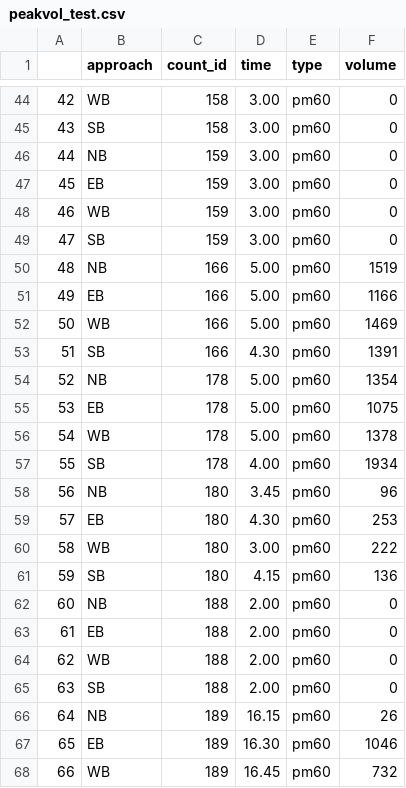
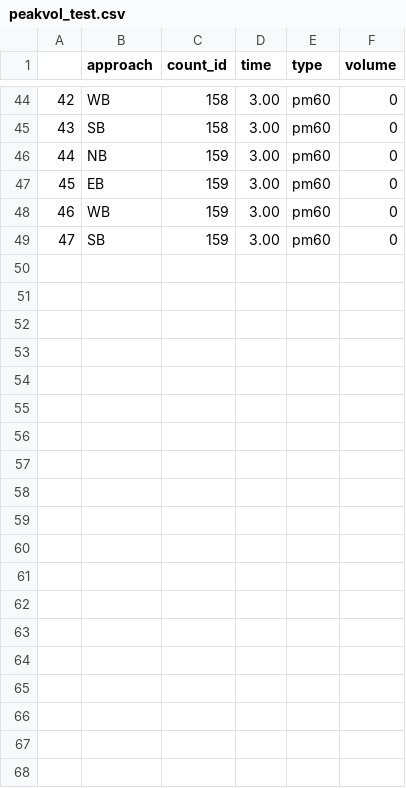
Before and after one commit to black-tea/vehicle-vol-pdf-scrape, a CSV file: data/TrafficCountData/Results/peakvol_test.csv, drawn as a sheet; only a part is shown, gaps mark what is left out; the diff covers the shown part only; the diff names each change by its address in the sheet, - before the commit and + after, or states it on an @@ line.

```diff
--- a/data/TrafficCountData/Results/peakvol_test.csv
+++ b/data/TrafficCountData/Results/peakvol_test.csv
-row 50: 48 | NB | 166 | 5.00 | pm60 | 1519
-row 51: 49 | EB | 166 | 5.00 | pm60 | 1166
-row 52: 50 | WB | 166 | 5.00 | pm60 | 1469
-row 53: 51 | SB | 166 | 4.30 | pm60 | 1391
-row 54: 52 | NB | 178 | 5.00 | pm60 | 1354
-row 55: 53 | EB | 178 | 5.00 | pm60 | 1075
-row 56: 54 | WB | 178 | 5.00 | pm60 | 1378
-row 57: 55 | SB | 178 | 4.00 | pm60 | 1934
-row 58: 56 | NB | 180 | 3.45 | pm60 | 96
-row 59: 57 | EB | 180 | 4.30 | pm60 | 253
-row 60: 58 | WB | 180 | 3.00 | pm60 | 222
-row 61: 59 | SB | 180 | 4.15 | pm60 | 136
-row 62: 60 | NB | 188 | 2.00 | pm60 | 0
-row 63: 61 | EB | 188 | 2.00 | pm60 | 0
-row 64: 62 | WB | 188 | 2.00 | pm60 | 0
-row 65: 63 | SB | 188 | 2.00 | pm60 | 0
-row 66: 64 | NB | 189 | 16.15 | pm60 | 26
-row 67: 65 | EB | 189 | 16.30 | pm60 | 1046
-row 68: 66 | WB | 189 | 16.45 | pm60 | 732
```
Also changed, not shown: 13 removed rows elsewhere in this file, data/TrafficCountData/Results/SpecialVehicle_test.csv, data/TrafficCountData/Results/info_test.csv, 5 other files.
